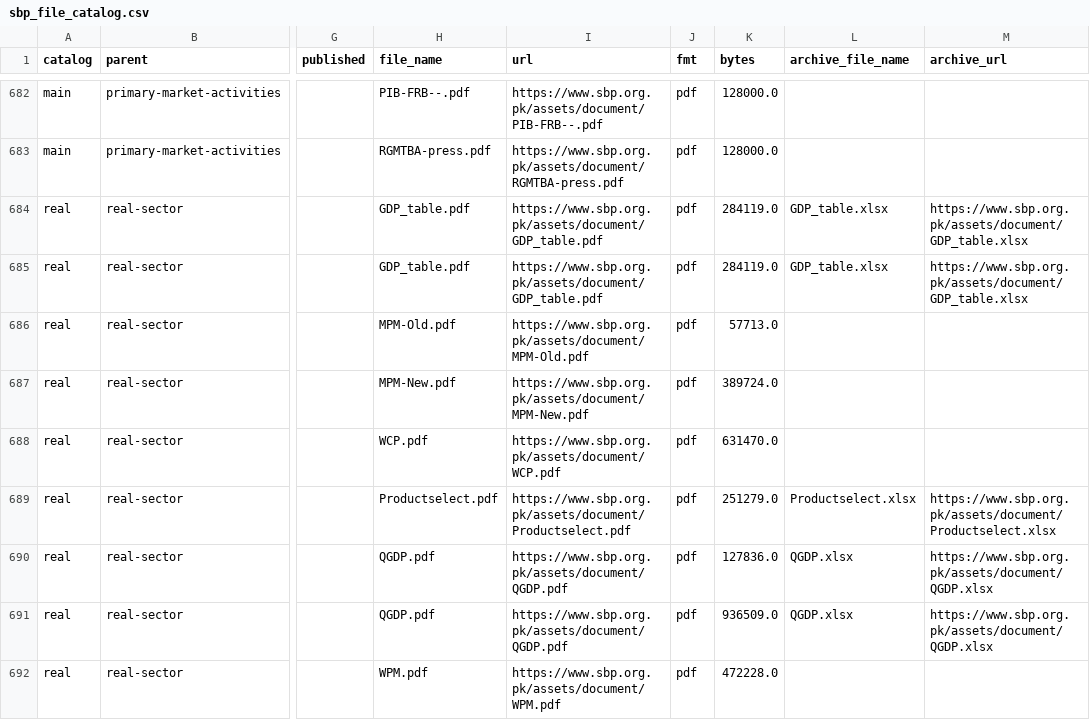
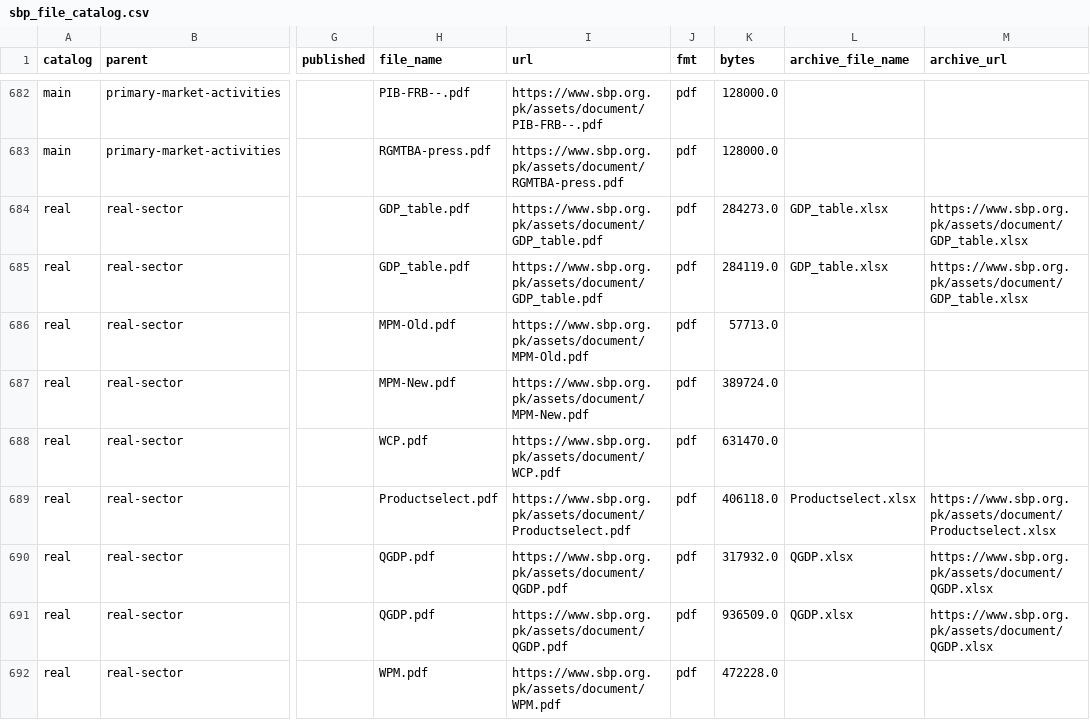
Before and after one commit to mluqmanmwt/PIDE-Macroeconomic-Dashboard, a CSV file: data/metadata/sbp_file_catalog.csv, drawn as a sheet; only a part is shown, gaps mark what is left out; the diff names each change by its address in the sheet, - before the commit and + after, or states it on an @@ line.

```diff
--- a/data/metadata/sbp_file_catalog.csv
+++ b/data/metadata/sbp_file_catalog.csv
-K684 (bytes): 284119.0
+K684 (bytes): 284273.0
-K689 (bytes): 251279.0
+K689 (bytes): 406118.0
-K690 (bytes): 127836.0
+K690 (bytes): 317932.0
```
Also changed, not shown: data/metadata/series_index.csv, data/processed/pbs_spi_weekly.csv, 7 other files.
